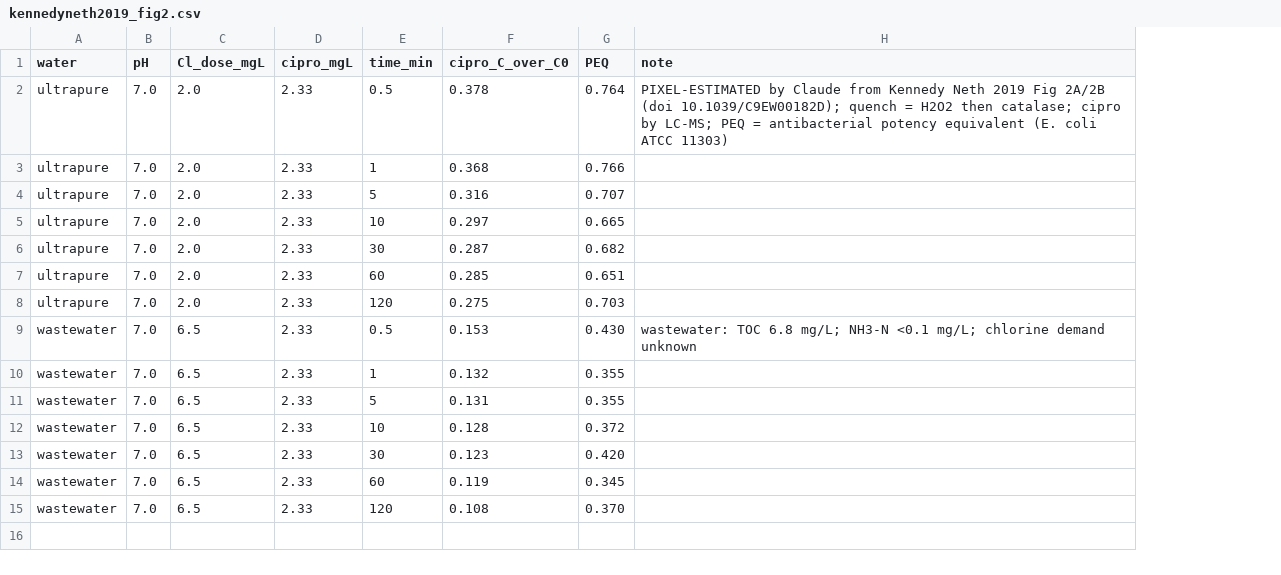
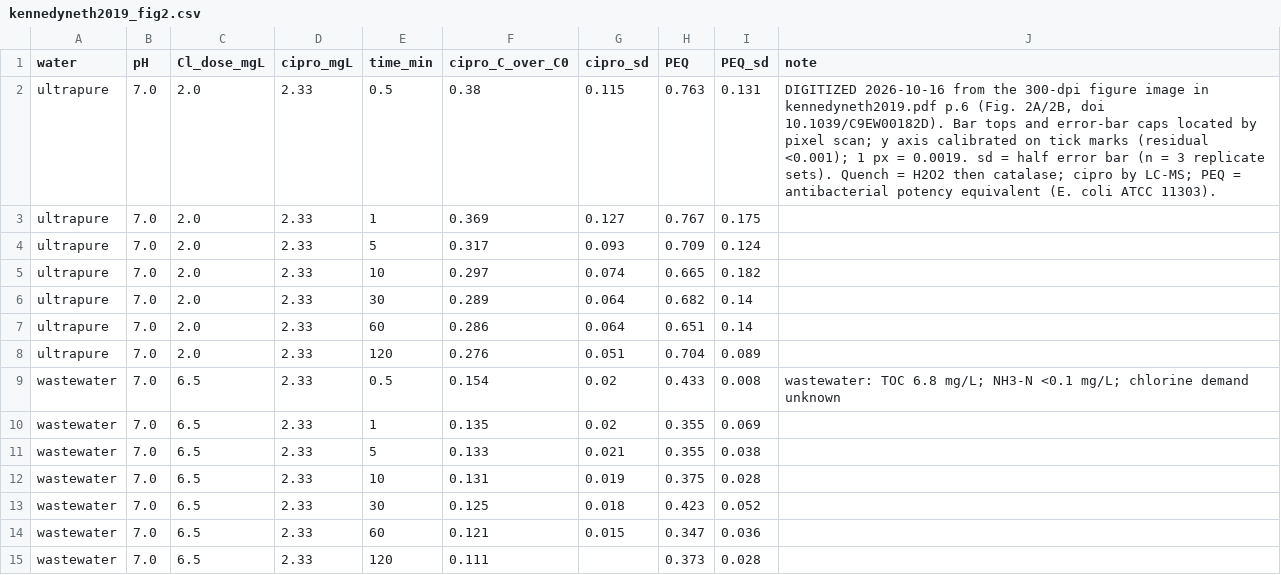
Before and after one commit to Suryansh-Gupta/removed-is-not-safe, a CSV file: data/published/kennedyneth2019_fig2.csv, drawn as a sheet; addresses are those after the commit; the diff names each change by its address in the sheet, - before the commit and + after, or states it on an @@ line.

```diff
--- a/data/published/kennedyneth2019_fig2.csv
+++ b/data/published/kennedyneth2019_fig2.csv
+column G (cipro_sd), rows 2-14: 0.115 | 0.127 | 0.093 | 0.074 | 0.064 | 0.064 | 0.051 | 0.02 | 0.02 | 0.021 | 0.019 | 0.018 | 0.015
+column I (PEQ_sd), rows 2-15: 0.131 | 0.175 | 0.124 | 0.182 | 0.14 | 0.14 | 0.089 | 0.008 | 0.069 | 0.038 | 0.028 | 0.052 | 0.036 | 0.028
-F2 (cipro_C_over_C0): 0.378
+F2 (cipro_C_over_C0): 0.38
-H2 (PEQ): 0.764
+H2 (PEQ): 0.763
-J2 (note): PIXEL-ESTIMATED by Claude from Kennedy Neth 2019 Fig 2A/2B (doi 10.1039/C9EW00182D); quench = H2O2 then catalase; cipro by LC-MS; PEQ = antibacterial potency equivalent (E. coli ATCC 11303)
+J2 (note): DIGITIZED 2026-10-16 from the 300-dpi figure image in kennedyneth2019.pdf p.6 (Fig. 2A/2B, doi 10.1039/C9EW00182D). Bar tops and error-bar caps located by pixel scan; y axis calibrated on tick marks (residual <0.001); 1 px = 0.0019. sd = half error bar (n = 3 replicate sets). Quench = H2O2 then catalase; cipro by LC-MS; PEQ = antibacterial potency equivalent (E. coli ATCC 11303).
-F3 (cipro_C_over_C0): 0.368
+F3 (cipro_C_over_C0): 0.369
-H3 (PEQ): 0.766
+H3 (PEQ): 0.767
-F4 (cipro_C_over_C0): 0.316
+F4 (cipro_C_over_C0): 0.317
-H4 (PEQ): 0.707
+H4 (PEQ): 0.709
-F6 (cipro_C_over_C0): 0.287
+F6 (cipro_C_over_C0): 0.289
-F7 (cipro_C_over_C0): 0.285
+F7 (cipro_C_over_C0): 0.286
-F8 (cipro_C_over_C0): 0.275
+F8 (cipro_C_over_C0): 0.276
-H8 (PEQ): 0.703
+H8 (PEQ): 0.704
-F9 (cipro_C_over_C0): 0.153
+F9 (cipro_C_over_C0): 0.154
-H9 (PEQ): 0.430
+H9 (PEQ): 0.433
-F10 (cipro_C_over_C0): 0.132
+F10 (cipro_C_over_C0): 0.135
-F11 (cipro_C_over_C0): 0.131
+F11 (cipro_C_over_C0): 0.133
-F12 (cipro_C_over_C0): 0.128
+F12 (cipro_C_over_C0): 0.131
-H12 (PEQ): 0.372
+H12 (PEQ): 0.375
-F13 (cipro_C_over_C0): 0.123
+F13 (cipro_C_over_C0): 0.125
-H13 (PEQ): 0.420
+H13 (PEQ): 0.423
-F14 (cipro_C_over_C0): 0.119
+F14 (cipro_C_over_C0): 0.121
-H14 (PEQ): 0.345
+H14 (PEQ): 0.347
-F15 (cipro_C_over_C0): 0.108
+F15 (cipro_C_over_C0): 0.111
-H15 (PEQ): 0.370
+H15 (PEQ): 0.373
```
Also changed, not shown: data/published/dodd2005_fig5a.csv, 14 other files.
